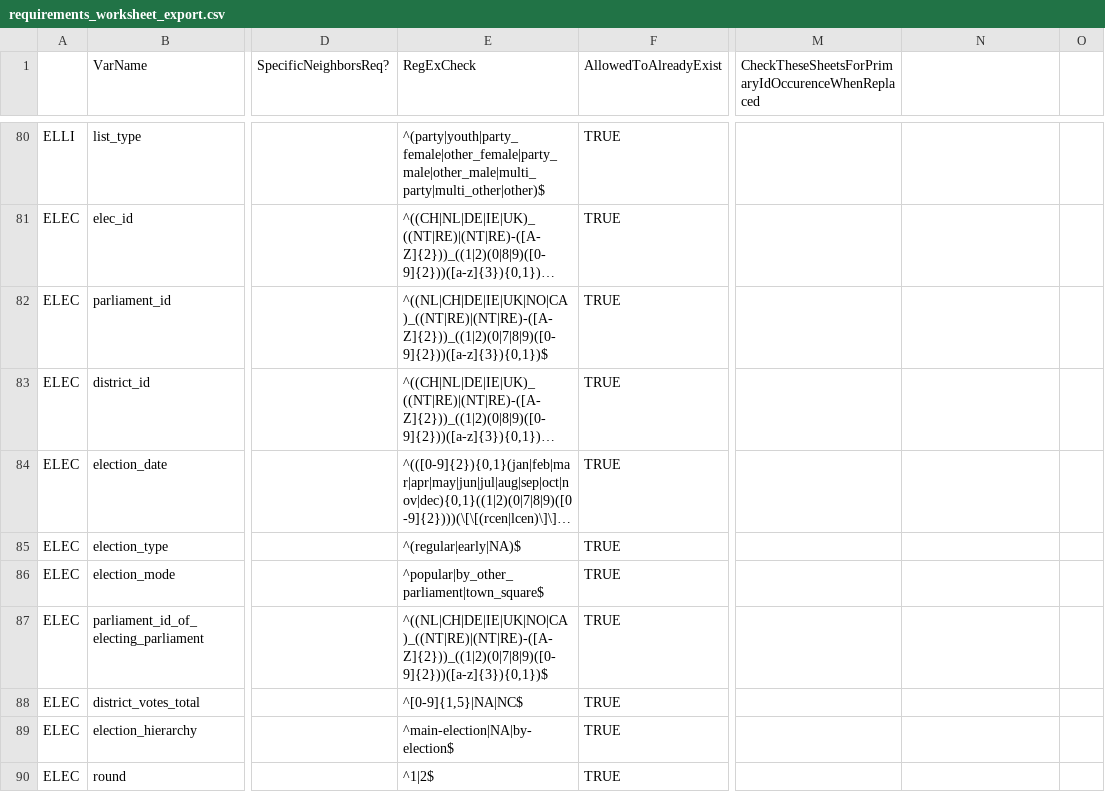
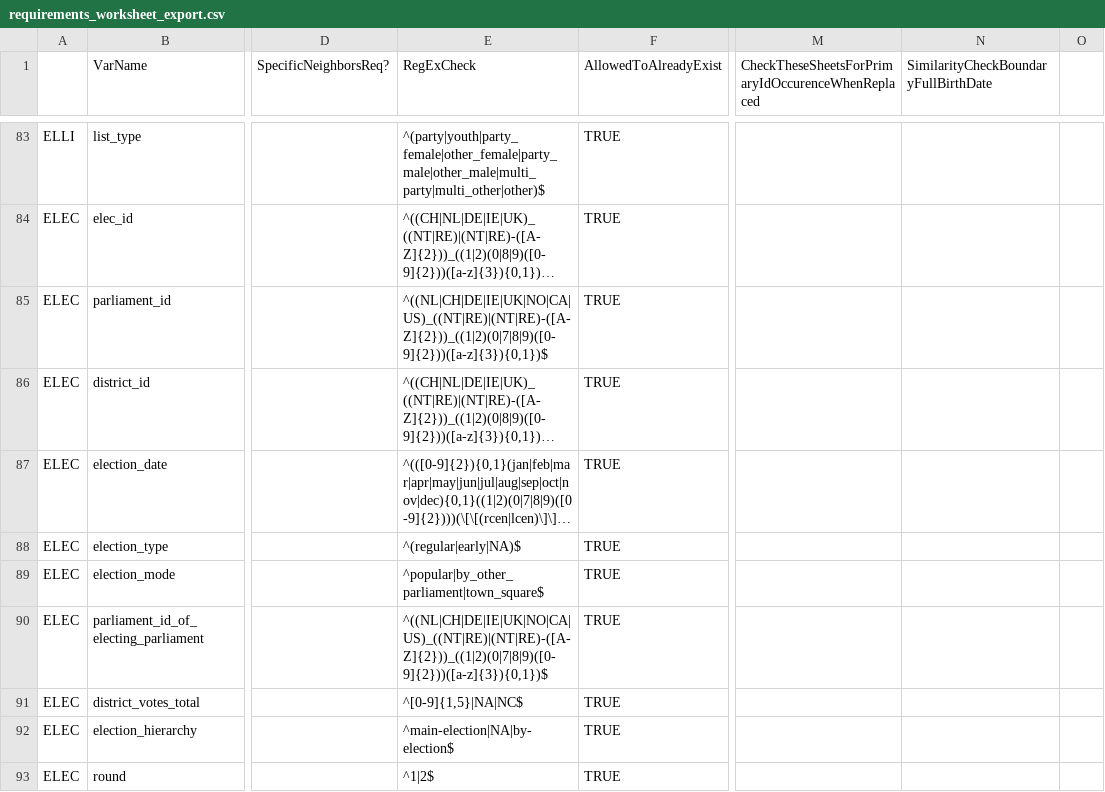
Before and after one commit to TomasZwinkels/PCCdata, a CSV file: pcc_codebook/requirements_worksheet_export.csv, drawn as a sheet; only a part is shown, gaps mark what is left out; long unchanged cells end in …; addresses are those after the commit; the diff covers the shown part only; the diff names each change by its address in the sheet, - before the commit and + after, or states it on an @@ line.

```diff
--- a/pcc_codebook/requirements_worksheet_export.csv
+++ b/pcc_codebook/requirements_worksheet_export.csv
-N1: (empty)
+N1: SimilarityCheckBoundaryFullBirthDate
-E85 (RegExCheck): ^((NL|CH|DE|IE|UK|NO|CA)_((NT|RE)|(NT|RE)-([A-Z]{2}))_((1|2)(0|7|8|9)([0-9]{2}))([a-z]{3}){0,1})$
+E85 (RegExCheck): ^((NL|CH|DE|IE|UK|NO|CA|US)_((NT|RE)|(NT|RE)-([A-Z]{2}))_((1|2)(0|7|8|9)([0-9]{2}))([a-z]{3}){0,1})$
-E90 (RegExCheck): ^((NL|CH|DE|IE|UK|NO|CA)_((NT|RE)|(NT|RE)-([A-Z]{2}))_((1|2)(0|7|8|9)([0-9]{2}))([a-z]{3}){0,1})$
+E90 (RegExCheck): ^((NL|CH|DE|IE|UK|NO|CA|US)_((NT|RE)|(NT|RE)-([A-Z]{2}))_((1|2)(0|7|8|9)([0-9]{2}))([a-z]{3}){0,1})$
```
Also changed, not shown: 7 added rows and 21 edited cells elsewhere in this file.
